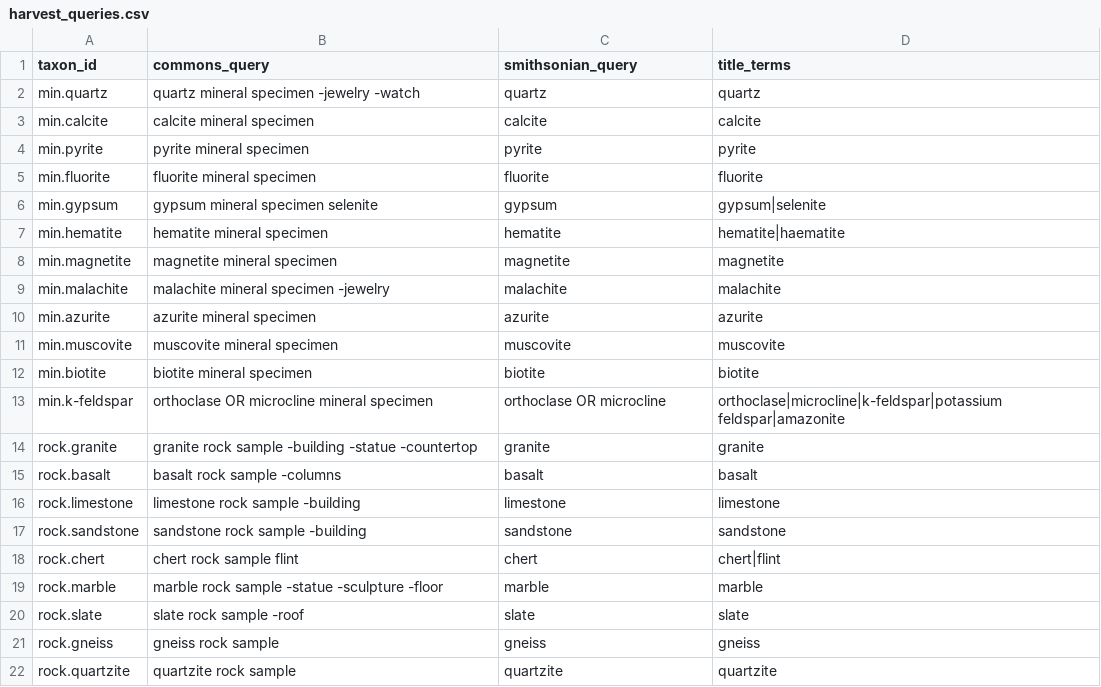
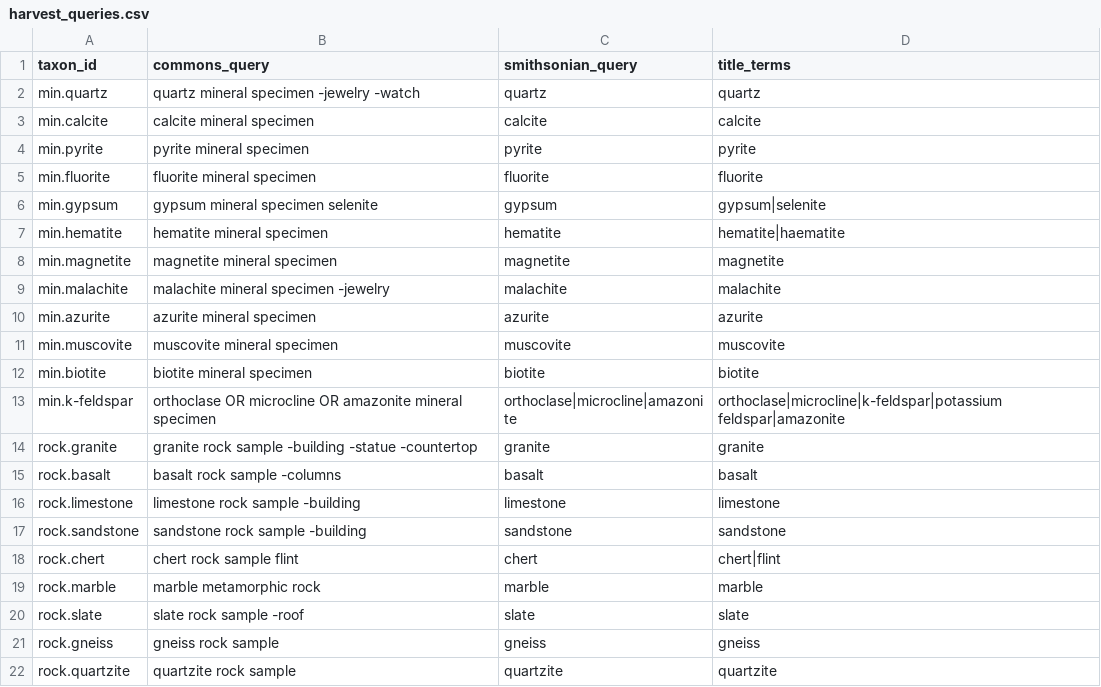
Before and after one commit to marx1980/RockID, a CSV file: packages/taxonomy/harvest_queries.csv, drawn as a sheet.

```diff
--- a/packages/taxonomy/harvest_queries.csv
+++ b/packages/taxonomy/harvest_queries.csv
@@ -12,3 +12,3 @@ min.muscovite,muscovite mineral specimen,muscovite,muscovite
 min.biotite,biotite mineral specimen,biotite,biotite
-min.k-feldspar,orthoclase OR microcline mineral specimen,orthoclase OR microcline,orthoclase|microcline|k-feldspar|potassium feldspar|amazonite
+min.k-feldspar,orthoclase OR microcline OR amazonite mineral specimen,orthoclase|microcline|amazonite,orthoclase|microcline|k-feldspar|potassium feldspar|amazonite
 rock.granite,granite rock sample -building -statue -countertop,granite,granite
@@ -18,3 +18,3 @@ rock.sandstone,sandstone rock sample -building,sandstone,sandstone
 rock.chert,chert rock sample flint,chert,chert|flint
-rock.marble,marble rock sample -statue -sculpture -floor,marble,marble
+rock.marble,marble metamorphic rock,marble,marble
 rock.slate,slate rock sample -roof,slate,slate
```
Also changed, not shown: 7 other files.
